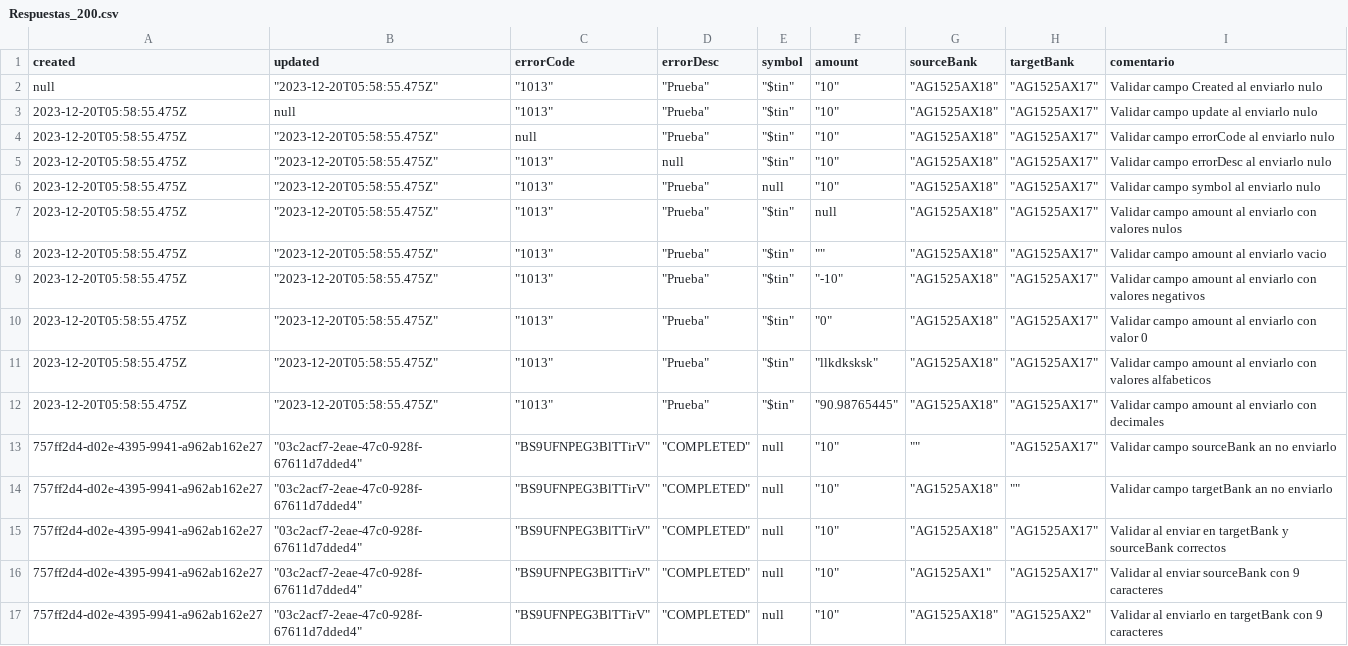
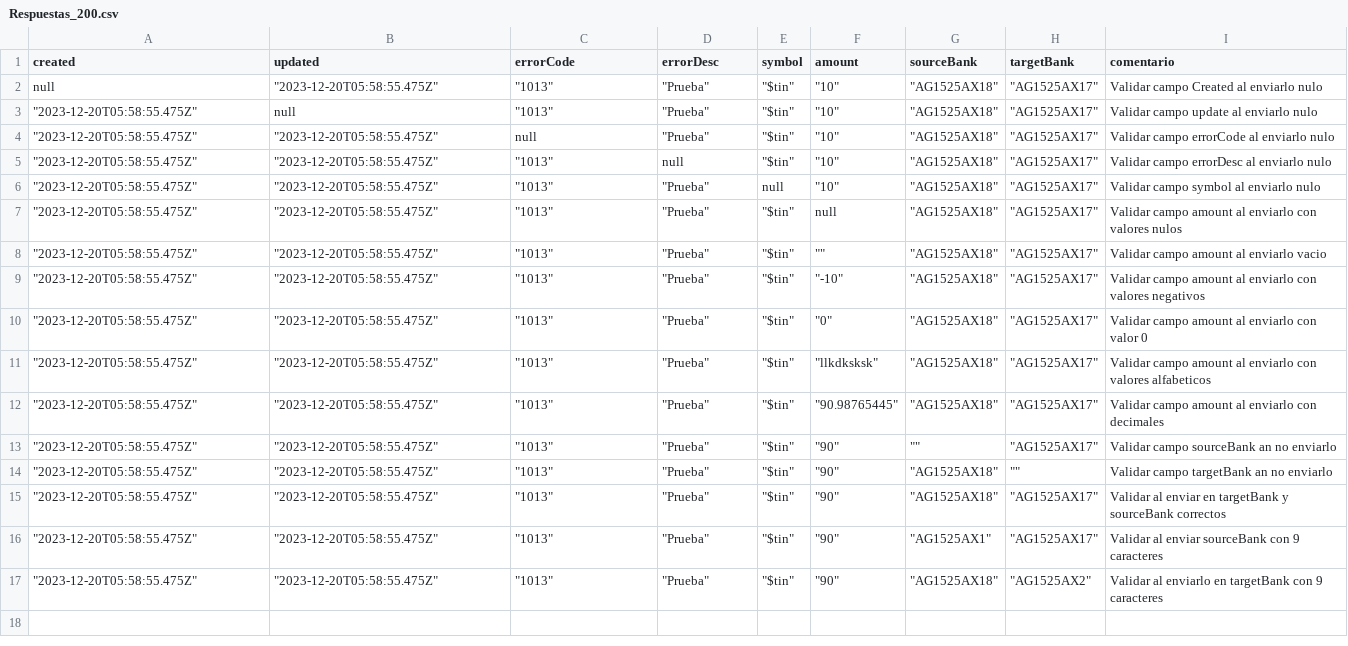
Before and after one commit to sergiomolber/Pago_presente_sourcebank, a CSV file: CALLBACK/Respuestas_200.csv, drawn as a sheet.

Commit message:
ok

```diff
--- a/CALLBACK/Respuestas_200.csv
+++ b/CALLBACK/Respuestas_200.csv
@@ -2,16 +2,16 @@
 null,"""2023-12-20T05:58:55.475Z""","""1013""","""Prueba""","""$tin""","""10""","""AG1525AX18""","""AG1525AX17""",Validar campo Created al enviarlo nulo
-2023-12-20T05:58:55.475Z,null,"""1013""","""Prueba""","""$tin""","""10""","""AG1525AX18""","""AG1525AX17""",Validar campo update al enviarlo nulo
-2023-12-20T05:58:55.475Z,"""2023-12-20T05:58:55.475Z""",null,"""Prueba""","""$tin""","""10""","""AG1525AX18""","""AG1525AX17""",Validar campo errorCode  al enviarlo nulo
-2023-12-20T05:58:55.475Z,"""2023-12-20T05:58:55.475Z""","""1013""",null,"""$tin""","""10""","""AG1525AX18""","""AG1525AX17""",Validar campo errorDesc al enviarlo nulo
-2023-12-20T05:58:55.475Z,"""2023-12-20T05:58:55.475Z""","""1013""","""Prueba""",null,"""10""","""AG1525AX18""","""AG1525AX17""",Validar campo symbol al enviarlo nulo
-2023-12-20T05:58:55.475Z,"""2023-12-20T05:58:55.475Z""","""1013""","""Prueba""","""$tin""",null,"""AG1525AX18""","""AG1525AX17""",Validar campo amount al enviarlo con valores nulos
-2023-12-20T05:58:55.475Z,"""2023-12-20T05:58:55.475Z""","""1013""","""Prueba""","""$tin""","""""","""AG1525AX18""","""AG1525AX17""",Validar campo amount al enviarlo vacio
-2023-12-20T05:58:55.475Z,"""2023-12-20T05:58:55.475Z""","""1013""","""Prueba""","""$tin""","""-10""","""AG1525AX18""","""AG1525AX17""",Validar campo amount al enviarlo con valores negativos
-2023-12-20T05:58:55.475Z,"""2023-12-20T05:58:55.475Z""","""1013""","""Prueba""","""$tin""","""0""","""AG1525AX18""","""AG1525AX17""",Validar campo amount al enviarlo con valor 0
-2023-12-20T05:58:55.475Z,"""2023-12-20T05:58:55.475Z""","""1013""","""Prueba""","""$tin""","""llkdksksk""","""AG1525AX18""","""AG1525AX17""",Validar campo amount al enviarlo con valores alfabeticos
-2023-12-20T05:58:55.475Z,"""2023-12-20T05:58:55.475Z""","""1013""","""Prueba""","""$tin""","""90.98765445""","""AG1525AX18""","""AG1525AX17""",Validar campo amount al enviarlo con decimales
-757ff2d4-d02e-4395-9941-a962ab162e27,"""03c2acf7-2eae-47c0-928f-67611d7dded4""","""BS9UFNPEG3BlTTirV""","""COMPLETED""",null,"""10""","""""","""AG1525AX17""",Validar campo sourceBank an no enviarlo
-757ff2d4-d02e-4395-9941-a962ab162e27,"""03c2acf7-2eae-47c0-928f-67611d7dded4""","""BS9UFNPEG3BlTTirV""","""COMPLETED""",null,"""10""","""AG1525AX18""","""""",Validar campo targetBank an no enviarlo
-757ff2d4-d02e-4395-9941-a962ab162e27,"""03c2acf7-2eae-47c0-928f-67611d7dded4""","""BS9UFNPEG3BlTTirV""","""COMPLETED""",null,"""10""","""AG1525AX18""","""AG1525AX17""",Validar al enviar en targetBank y sourceBank correctos
-757ff2d4-d02e-4395-9941-a962ab162e27,"""03c2acf7-2eae-47c0-928f-67611d7dded4""","""BS9UFNPEG3BlTTirV""","""COMPLETED""",null,"""10""","""AG1525AX1""","""AG1525AX17""",Validar al enviar sourceBank con 9 caracteres
-757ff2d4-d02e-4395-9941-a962ab162e27,"""03c2acf7-2eae-47c0-928f-67611d7dded4""","""BS9UFNPEG3BlTTirV""","""COMPLETED""",null,"""10""","""AG1525AX18""","""AG1525AX2""",Validar al enviarlo en targetBank con 9 caracteres
+"""2023-12-20T05:58:55.475Z""",null,"""1013""","""Prueba""","""$tin""","""10""","""AG1525AX18""","""AG1525AX17""",Validar campo update al enviarlo nulo
+"""2023-12-20T05:58:55.475Z""","""2023-12-20T05:58:55.475Z""",null,"""Prueba""","""$tin""","""10""","""AG1525AX18""","""AG1525AX17""",Validar campo errorCode  al enviarlo nulo
+"""2023-12-20T05:58:55.475Z""","""2023-12-20T05:58:55.475Z""","""1013""",null,"""$tin""","""10""","""AG1525AX18""","""AG1525AX17""",Validar campo errorDesc al enviarlo nulo
+"""2023-12-20T05:58:55.475Z""","""2023-12-20T05:58:55.475Z""","""1013""","""Prueba""",null,"""10""","""AG1525AX18""","""AG1525AX17""",Validar campo symbol al enviarlo nulo
+"""2023-12-20T05:58:55.475Z""","""2023-12-20T05:58:55.475Z""","""1013""","""Prueba""","""$tin""",null,"""AG1525AX18""","""AG1525AX17""",Validar campo amount al enviarlo con valores nulos
+"""2023-12-20T05:58:55.475Z""","""2023-12-20T05:58:55.475Z""","""1013""","""Prueba""","""$tin""","""""","""AG1525AX18""","""AG1525AX17""",Validar campo amount al enviarlo vacio
+"""2023-12-20T05:58:55.475Z""","""2023-12-20T05:58:55.475Z""","""1013""","""Prueba""","""$tin""","""-10""","""AG1525AX18""","""AG1525AX17""",Validar campo amount al enviarlo con valores negativos
+"""2023-12-20T05:58:55.475Z""","""2023-12-20T05:58:55.475Z""","""1013""","""Prueba""","""$tin""","""0""","""AG1525AX18""","""AG1525AX17""",Validar campo amount al enviarlo con valor 0
+"""2023-12-20T05:58:55.475Z""","""2023-12-20T05:58:55.475Z""","""1013""","""Prueba""","""$tin""","""llkdksksk""","""AG1525AX18""","""AG1525AX17""",Validar campo amount al enviarlo con valores alfabeticos
+"""2023-12-20T05:58:55.475Z""","""2023-12-20T05:58:55.475Z""","""1013""","""Prueba""","""$tin""","""90.98765445""","""AG1525AX18""","""AG1525AX17""",Validar campo amount al enviarlo con decimales
+"""2023-12-20T05:58:55.475Z""","""2023-12-20T05:58:55.475Z""","""1013""","""Prueba""","""$tin""","""90""","""""","""AG1525AX17""",Validar campo sourceBank an no enviarlo
+"""2023-12-20T05:58:55.475Z""","""2023-12-20T05:58:55.475Z""","""1013""","""Prueba""","""$tin""","""90""","""AG1525AX18""","""""",Validar campo targetBank an no enviarlo
+"""2023-12-20T05:58:55.475Z""","""2023-12-20T05:58:55.475Z""","""1013""","""Prueba""","""$tin""","""90""","""AG1525AX18""","""AG1525AX17""",Validar al enviar en targetBank y sourceBank correctos
+"""2023-12-20T05:58:55.475Z""","""2023-12-20T05:58:55.475Z""","""1013""","""Prueba""","""$tin""","""90""","""AG1525AX1""","""AG1525AX17""",Validar al enviar sourceBank con 9 caracteres
+"""2023-12-20T05:58:55.475Z""","""2023-12-20T05:58:55.475Z""","""1013""","""Prueba""","""$tin""","""90""","""AG1525AX18""","""AG1525AX2""",Validar al enviarlo en targetBank con 9 caracteres
```
